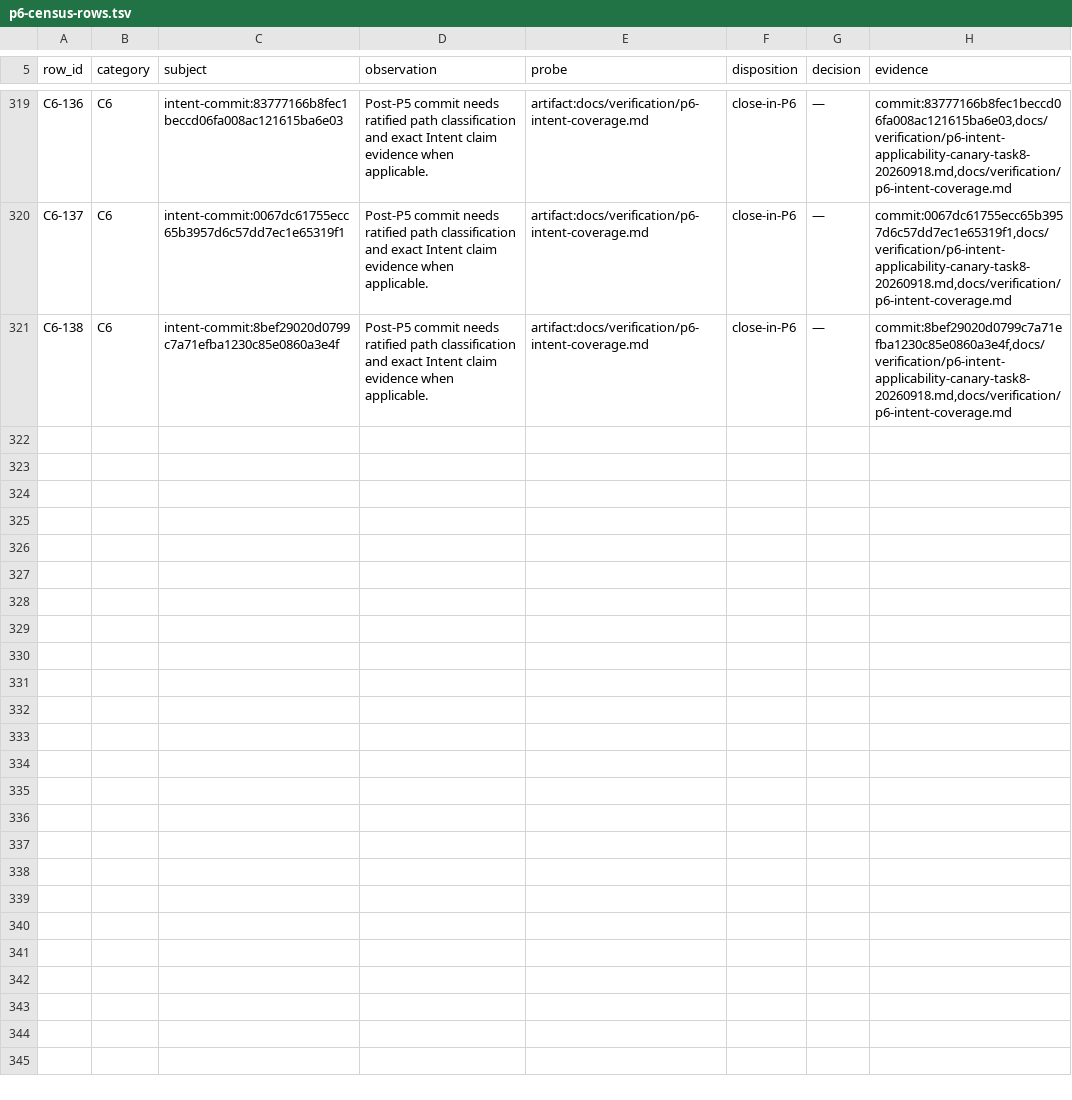
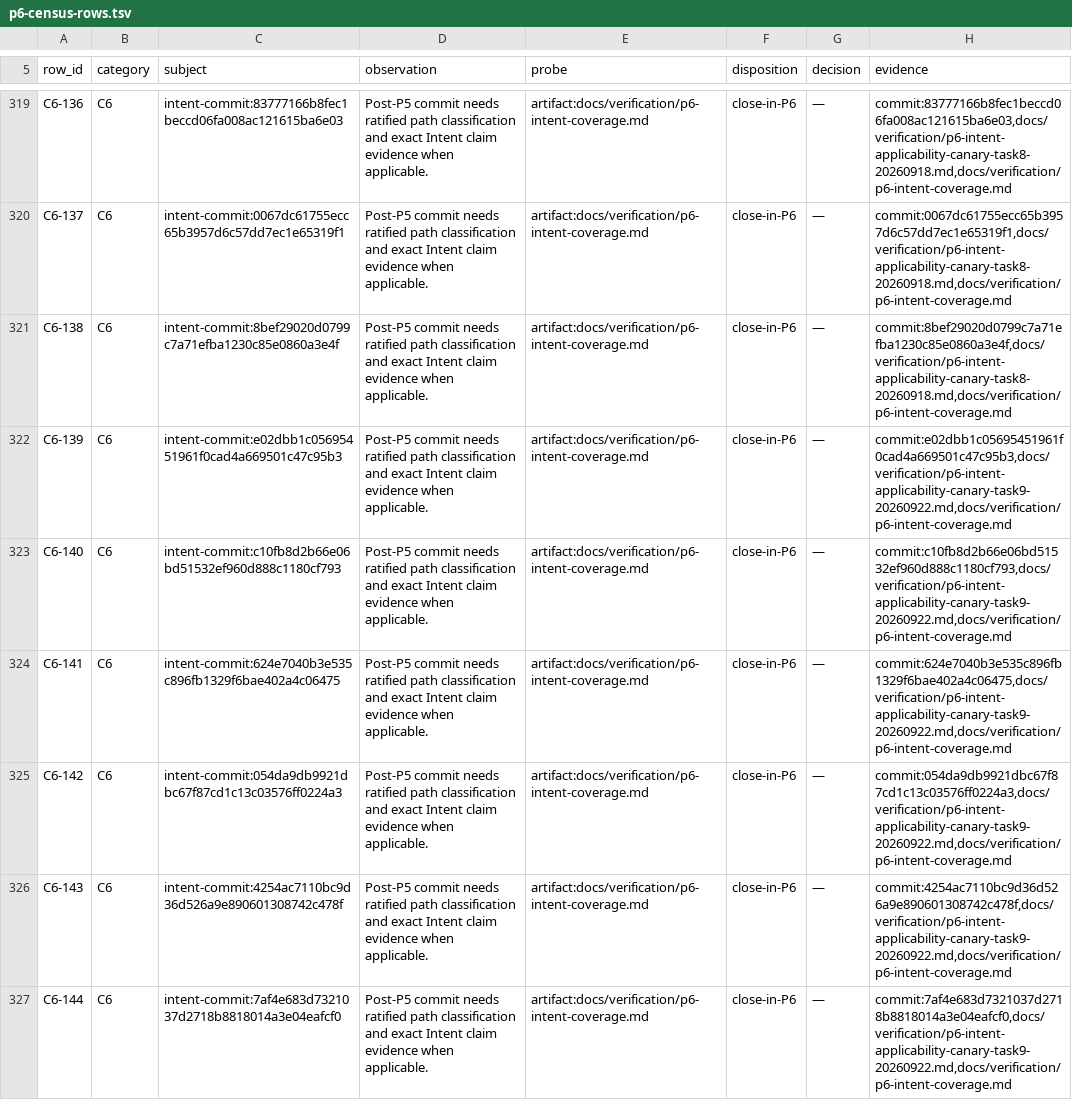
Before and after one commit to kamisrini/proofbound, a TSV file: docs/plans/p6-census-rows.tsv, drawn as a sheet; only a part is shown, gaps mark what is left out; the diff covers the shown part only; the diff names each change by its address in the sheet, - before the commit and + after, or states it on an @@ line.

Commit message:
docs: close P6 Task 9 consolidation

```diff
--- a/docs/plans/p6-census-rows.tsv
+++ b/docs/plans/p6-census-rows.tsv
+row 322: C6-139 | C6 | intent-commit:e02dbb1c05695451961f0cad4a669501c47c95b3 | Post-P5 commit needs ratified path classification and exact Intent claim evidence when applicable. | artifact:docs/verification/p6-intent-coverage.md | close-in-P6 | — | commit:e02dbb1c05695451961f0cad4a669501c47c95b3,docs/verification/p6-intent-applicability-canary-task9-20260922.md,docs/verification/p6-intent-coverage.md
+row 323: C6-140 | C6 | intent-commit:c10fb8d2b66e06bd51532ef960d888c1180cf793 | Post-P5 commit needs ratified path classification and exact Intent claim evidence when applicable. | artifact:docs/verification/p6-intent-coverage.md | close-in-P6 | — | commit:c10fb8d2b66e06bd51532ef960d888c1180cf793,docs/verification/p6-intent-applicability-canary-task9-20260922.md,docs/verification/p6-intent-coverage.md
+row 324: C6-141 | C6 | intent-commit:624e7040b3e535c896fb1329f6bae402a4c06475 | Post-P5 commit needs ratified path classification and exact Intent claim evidence when applicable. | artifact:docs/verification/p6-intent-coverage.md | close-in-P6 | — | commit:624e7040b3e535c896fb1329f6bae402a4c06475,docs/verification/p6-intent-applicability-canary-task9-20260922.md,docs/verification/p6-intent-coverage.md
+row 325: C6-142 | C6 | intent-commit:054da9db9921dbc67f87cd1c13c03576ff0224a3 | Post-P5 commit needs ratified path classification and exact Intent claim evidence when applicable. | artifact:docs/verification/p6-intent-coverage.md | close-in-P6 | — | commit:054da9db9921dbc67f87cd1c13c03576ff0224a3,docs/verification/p6-intent-applicability-canary-task9-20260922.md,docs/verification/p6-intent-coverage.md
+row 326: C6-143 | C6 | intent-commit:4254ac7110bc9d36d526a9e890601308742c478f | Post-P5 commit needs ratified path classification and exact Intent claim evidence when applicable. | artifact:docs/verification/p6-intent-coverage.md | close-in-P6 | — | commit:4254ac7110bc9d36d526a9e890601308742c478f,docs/verification/p6-intent-applicability-canary-task9-20260922.md,docs/verification/p6-intent-coverage.md
+row 327: C6-144 | C6 | intent-commit:7af4e683d7321037d2718b8818014a3e04eafcf0 | Post-P5 commit needs ratified path classification and exact Intent claim evidence when applicable. | artifact:docs/verification/p6-intent-coverage.md | close-in-P6 | — | commit:7af4e683d7321037d2718b8818014a3e04eafcf0,docs/verification/p6-intent-applicability-canary-task9-20260922.md,docs/verification/p6-intent-coverage.md
```
Also changed, not shown: 5 added rows elsewhere in this file, 10 other files.
